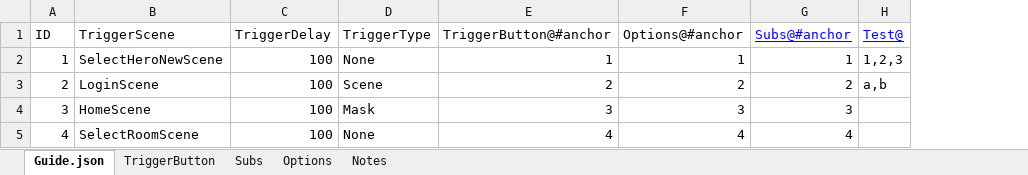
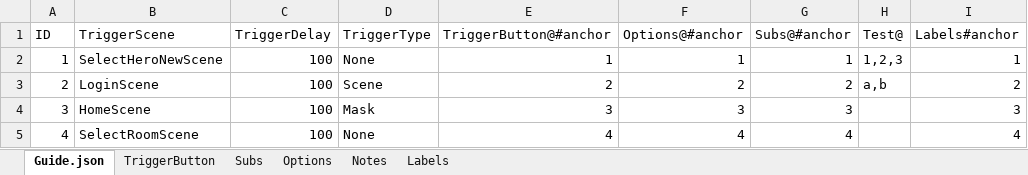
Before and after one commit to wynnforthework/exerciseExcelConsole, an Excel workbook: Data/Guide.xlsx, sheet Guide.json, drawn as a sheet; values as stored, in another font and other column widths than the file's, no borders; the diff names each change by its address in the sheet, - before the commit and + after, or states it on an @@ line.

Commit message:
fix(parse):增加#anchor规则

```diff
--- a/Data/Guide.xlsx (sheet Guide.json)
+++ b/Data/Guide.xlsx (sheet Guide.json)
+sheet tab: Labels
+column I (Labels#anchor), rows 2-5: 1 | 2 | 3 | 4
@@ G1:H1 underline: on → off, text colour: #0000FF → black @@
```
Also changed, not shown: 7 other files.
